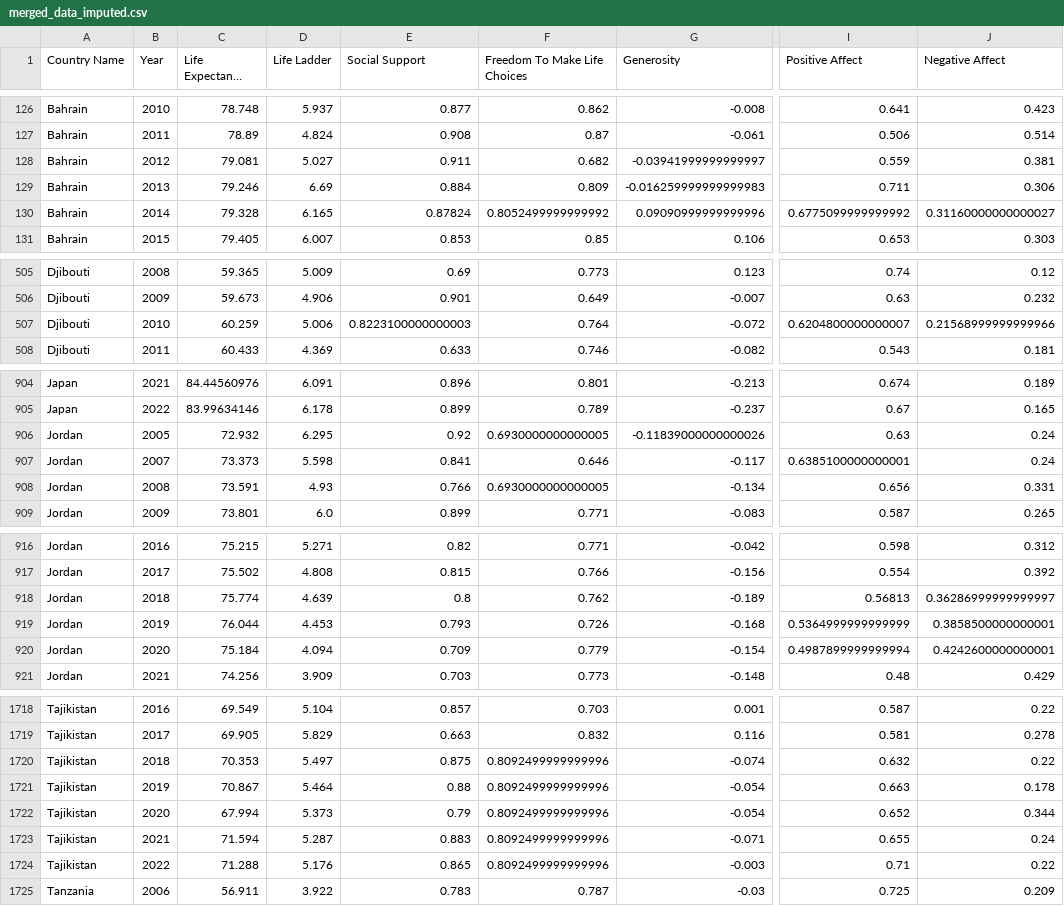
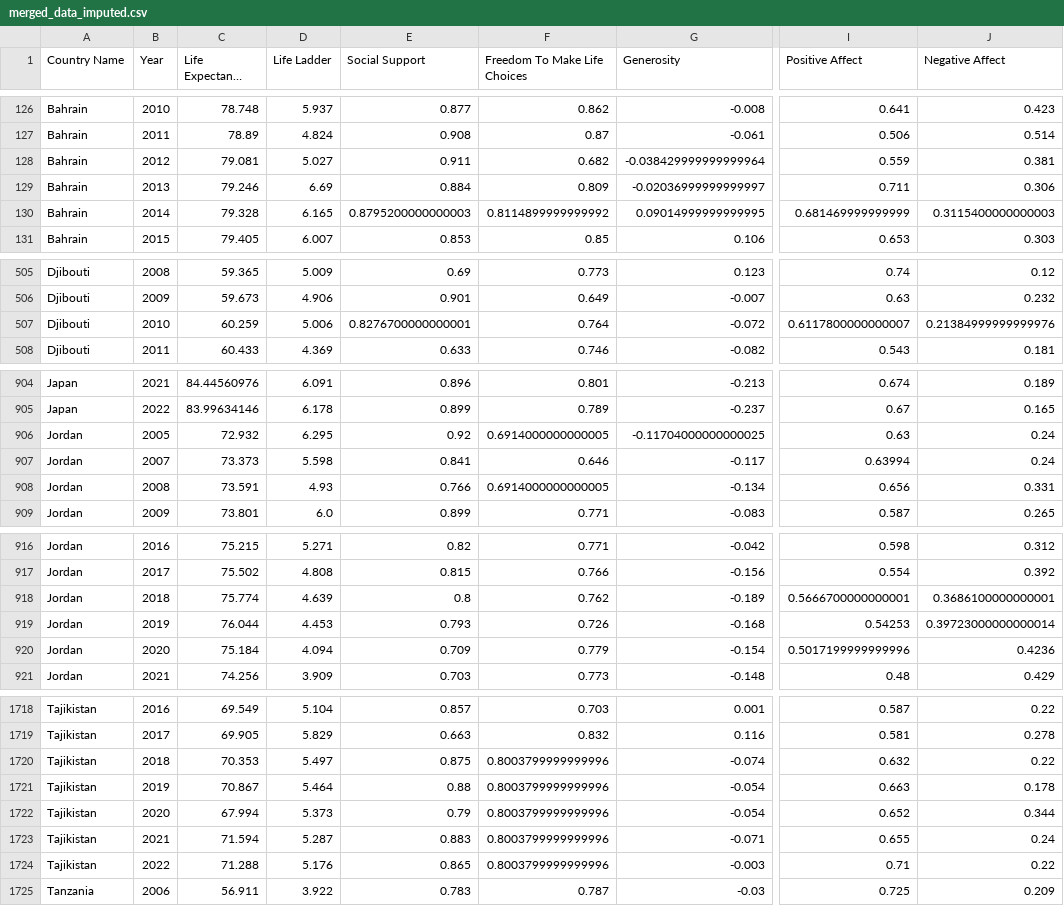
Before and after one commit to ayanahye/Final-Project-353, a CSV file: merged_data_imputed.csv, drawn as a sheet; only a part is shown, gaps mark what is left out; long unchanged cells end in …; the diff covers the shown part only; the diff names each change by its address in the sheet, - before the commit and + after, or states it on an @@ line.

```diff
--- a/merged_data_imputed.csv
+++ b/merged_data_imputed.csv
-G128 (Generosity): -0.03941999999999997
+G128 (Generosity): -0.038429999999999964
-G129 (Generosity): -0.016259999999999983
+G129 (Generosity): -0.02036999999999997
-E130 (Social Support): 0.87824
+E130 (Social Support): 0.8795200000000003
-F130 (Freedom To Make Life Choices): 0.8052499999999992
+F130 (Freedom To Make Life Choices): 0.8114899999999992
-G130 (Generosity): 0.09090999999999996
+G130 (Generosity): 0.09014999999999995
-I130 (Positive Affect): 0.6775099999999992
+I130 (Positive Affect): 0.681469999999999
-J130 (Negative Affect): 0.31160000000000027
+J130 (Negative Affect): 0.3115400000000003
-E507 (Social Support): 0.8223100000000003
+E507 (Social Support): 0.8276700000000001
-I507 (Positive Affect): 0.6204800000000007
+I507 (Positive Affect): 0.6117800000000007
-J507 (Negative Affect): 0.21568999999999966
+J507 (Negative Affect): 0.21384999999999976
-F906 (Freedom To Make Life Choices): 0.6930000000000005
+F906 (Freedom To Make Life Choices): 0.6914000000000005
-G906 (Generosity): -0.11839000000000026
+G906 (Generosity): -0.11704000000000025
-I907 (Positive Affect): 0.6385100000000001
+I907 (Positive Affect): 0.63994
-F908 (Freedom To Make Life Choices): 0.6930000000000005
+F908 (Freedom To Make Life Choices): 0.6914000000000005
-I918 (Positive Affect): 0.56813
+I918 (Positive Affect): 0.5666700000000001
-J918 (Negative Affect): 0.36286999999999997
+J918 (Negative Affect): 0.3686100000000001
-I919 (Positive Affect): 0.5364999999999999
+I919 (Positive Affect): 0.54253
-J919 (Negative Affect): 0.3858500000000001
+J919 (Negative Affect): 0.39723000000000014
-I920 (Positive Affect): 0.4987899999999994
+I920 (Positive Affect): 0.5017199999999996
-J920 (Negative Affect): 0.4242600000000001
+J920 (Negative Affect): 0.4236
-F1720:F1724 (Freedom To Make Life Choices): 0.8092499999999996
+F1720:F1724 (Freedom To Make Life Choices): 0.8003799999999996
```
Also changed, not shown: 92 edited cells elsewhere in this file, 2 other files.
